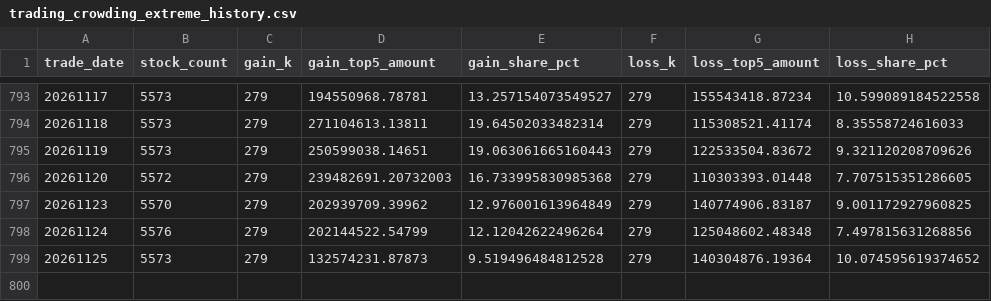
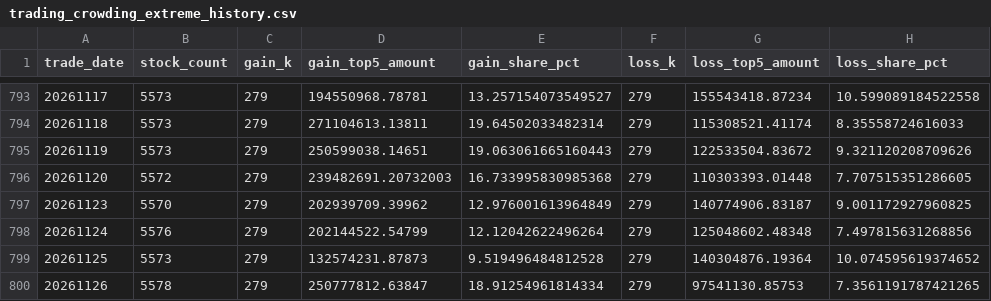
Before and after one commit to mountainguan/Chanlun_Tutor, a CSV file: data/trading_crowding/trading_crowding_extreme_history.csv, drawn as a sheet; only a part is shown, gaps mark what is left out; the diff names each change by its address in the sheet, - before the commit and + after, or states it on an @@ line.

```diff
--- a/data/trading_crowding/trading_crowding_extreme_history.csv
+++ b/data/trading_crowding/trading_crowding_extreme_history.csv
+row 800: 20261126 | 5578 | 279 | 250777812.63847 | 18.91254961814334 | 279 | 97541130.85753 | 7.3561191787421265
```
Also changed, not shown: data/fund_tracker_cache/custom_indexes/000688_SH.csv, data/fund_tracker_cache/custom_indexes/399001_SZ.csv, 31 other files.
